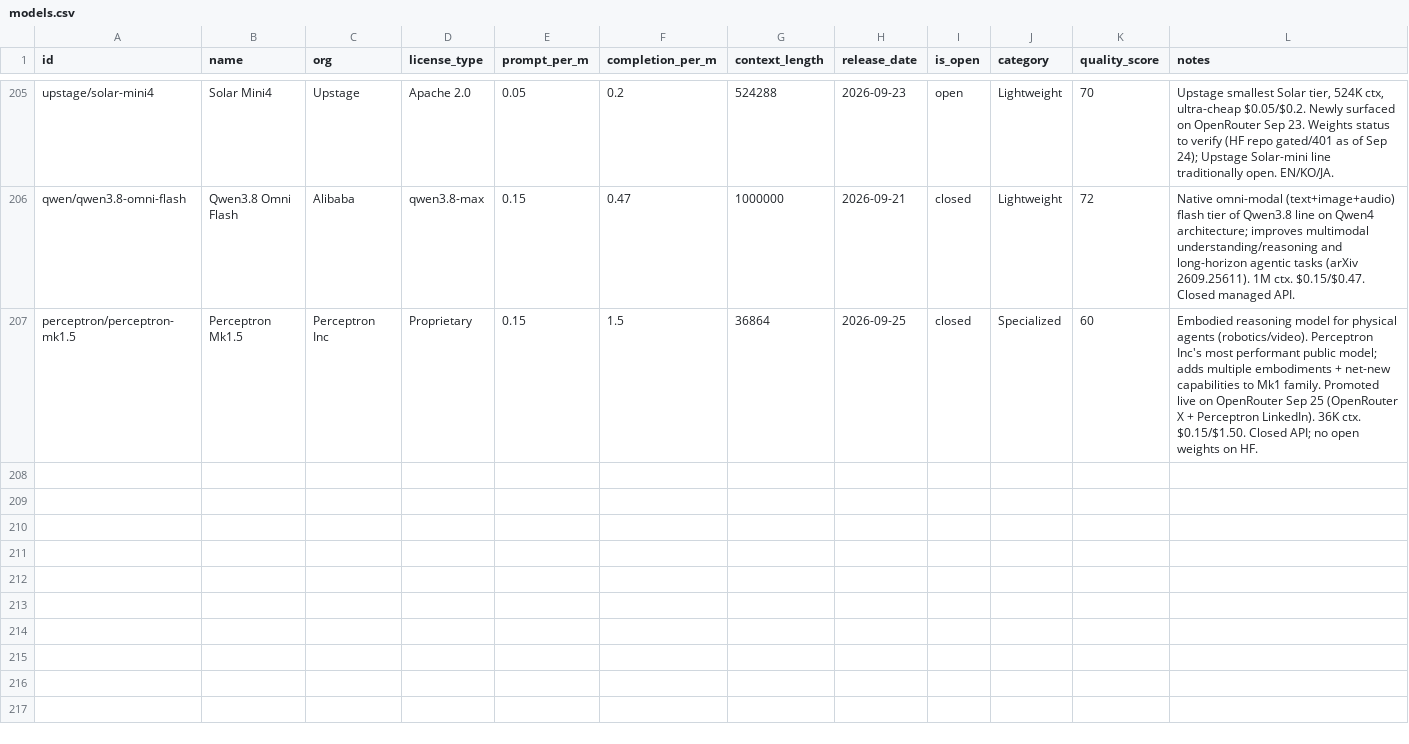
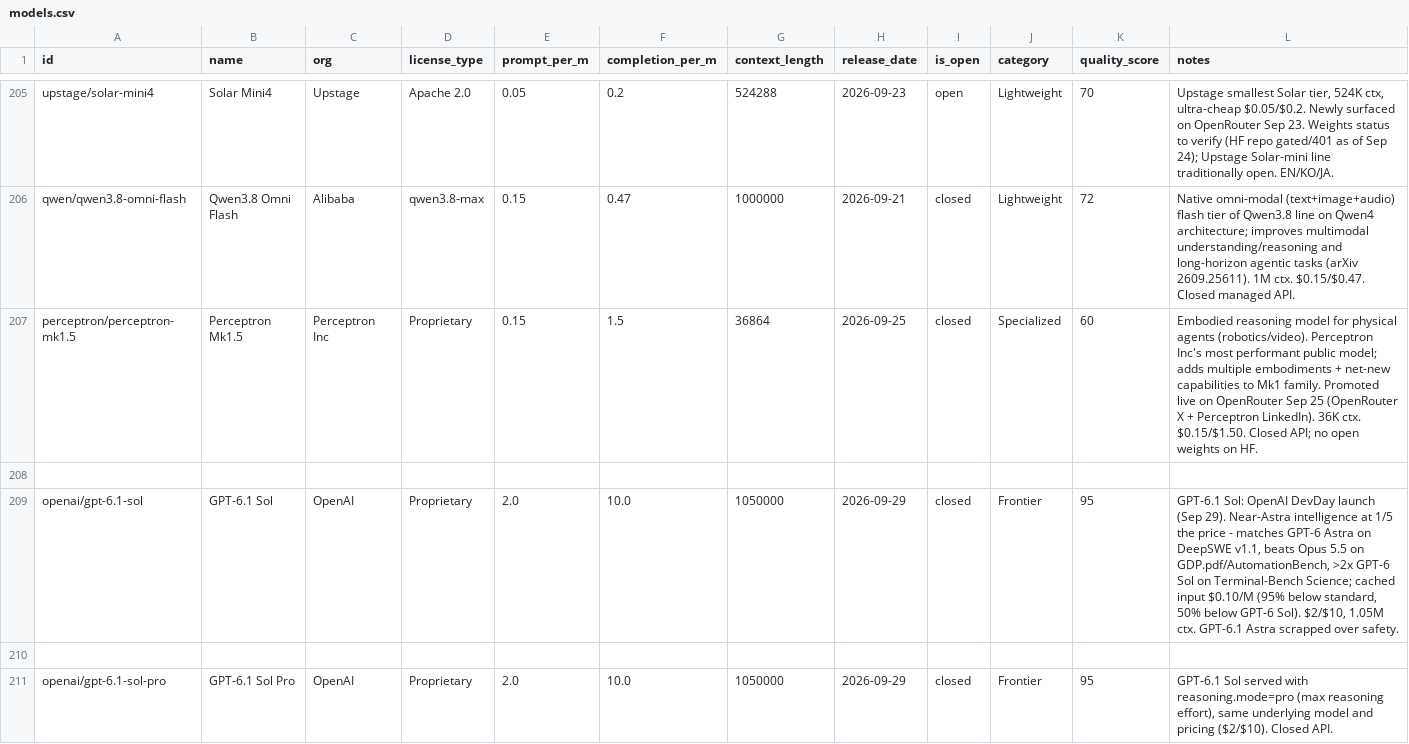
Before and after one commit to startakovsky/llm-model-tracker, a CSV file: models.csv, drawn as a sheet; only a part is shown, gaps mark what is left out; the diff names each change by its address in the sheet, - before the commit and + after, or states it on an @@ line.

```diff
--- a/models.csv
+++ b/models.csv
+row 208: (empty)
+row 209: openai/gpt-6.1-sol | GPT-6.1 Sol | OpenAI | Proprietary | 2.0 | 10.0 | 1050000 | 2026-09-29 | closed | Frontier | 95 | GPT-6.1 Sol: OpenAI DevDay launch (Sep 29). Near-Astra intelligence at 1/5 the price - matches GPT-6 Astra on DeepSWE v1.1, beats Opus 5.5 on GDP.pdf/AutomationBench, >2x GPT-6 Sol on Terminal-Bench Science; cached input $0.10/M (95% below standard, 50% below GPT-6 Sol). $2/$10, 1.05M ctx. GPT-6.1 Astra scrapped over safety.
+row 210: (empty)
+row 211: openai/gpt-6.1-sol-pro | GPT-6.1 Sol Pro | OpenAI | Proprietary | 2.0 | 10.0 | 1050000 | 2026-09-29 | closed | Frontier | 95 | GPT-6.1 Sol served with reasoning.mode=pro (max reasoning effort), same underlying model and pricing ($2/$10). Closed API.
```
Also changed, not shown: 4 other files.
